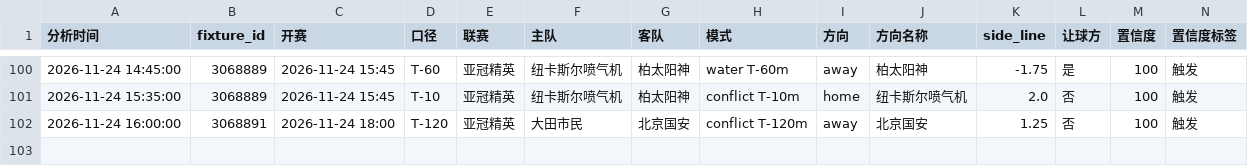
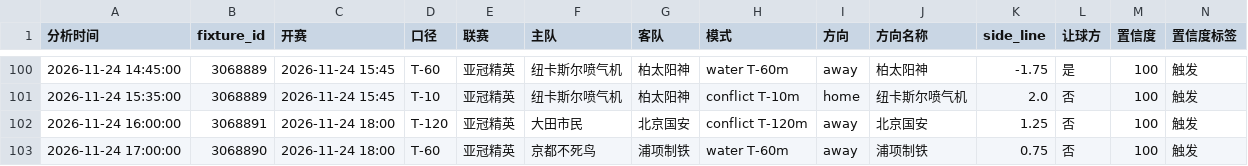
Before and after one commit to housan321/football-rule-engine, a CSV file: tracking/paper_tracking.csv, drawn as a sheet; only a part is shown, gaps mark what is left out; rows hold the shown columns only; the diff names each change by its address in the sheet, - before the commit and + after, or states it on an @@ line.

```diff
--- a/tracking/paper_tracking.csv
+++ b/tracking/paper_tracking.csv
+row 103: 2026-11-24 17:00:00 | 3068890 | 2026-11-24 18:00 | T-60 | 亚冠精英 | 京都不死鸟 | 浦项制铁 | water T-60m | away | 浦项制铁 | 0.75 | 否 | 100 | 触发
```
Also changed, not shown: 1 other file.
